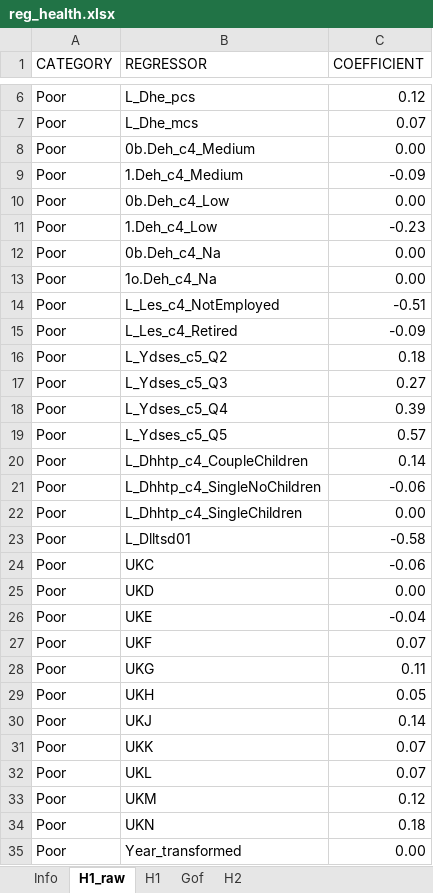
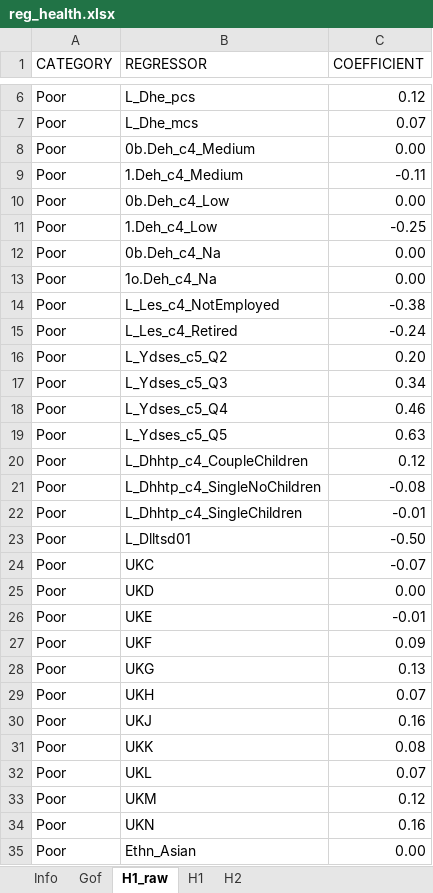
Before and after one commit to centreformicrosimulation/SimPaths, an Excel workbook: input/reg_health.xlsx, sheet H1_raw, drawn as a sheet; only a part is shown, gaps mark what is left out; values as stored, in another font and other column widths than the file's, no borders; the diff covers the shown part only; the diff names each change by its address in the sheet, - before the commit and + after, or states it on an @@ line.

```diff
--- a/input/reg_health.xlsx (sheet H1_raw)
+++ b/input/reg_health.xlsx (sheet H1_raw)
@@ sheet tab order changed: Info | Gof | H1_raw | H1 | H2 @@
-C9 (COEFFICIENT): -0.09
+C9 (COEFFICIENT): -0.11
-C11 (COEFFICIENT): -0.23
+C11 (COEFFICIENT): -0.25
-C14 (COEFFICIENT): -0.51
+C14 (COEFFICIENT): -0.38
-C15 (COEFFICIENT): -0.09
+C15 (COEFFICIENT): -0.24
-C16 (COEFFICIENT): 0.18
+C16 (COEFFICIENT): 0.20
-C17 (COEFFICIENT): 0.27
+C17 (COEFFICIENT): 0.34
-C18 (COEFFICIENT): 0.39
+C18 (COEFFICIENT): 0.46
-C19 (COEFFICIENT): 0.57
+C19 (COEFFICIENT): 0.63
-C20 (COEFFICIENT): 0.14
+C20 (COEFFICIENT): 0.12
-C21 (COEFFICIENT): -0.06
+C21 (COEFFICIENT): -0.08
-C22 (COEFFICIENT): 0.00
+C22 (COEFFICIENT): -0.01
-C23 (COEFFICIENT): -0.58
+C23 (COEFFICIENT): -0.50
-C24 (COEFFICIENT): -0.06
+C24 (COEFFICIENT): -0.07
-C26 (COEFFICIENT): -0.04
+C26 (COEFFICIENT): -0.01
-C27 (COEFFICIENT): 0.07
+C27 (COEFFICIENT): 0.09
-C28 (COEFFICIENT): 0.11
+C28 (COEFFICIENT): 0.13
-C29 (COEFFICIENT): 0.05
+C29 (COEFFICIENT): 0.07
-C30 (COEFFICIENT): 0.14
+C30 (COEFFICIENT): 0.16
-C31 (COEFFICIENT): 0.07
+C31 (COEFFICIENT): 0.08
-C34 (COEFFICIENT): 0.18
+C34 (COEFFICIENT): 0.16
-B35 (REGRESSOR): Year_transformed
+B35 (REGRESSOR): Ethn_Asian
```
Also changed, not shown: 44 added rows, 4 removed rows and 75 edited cells elsewhere in this sheet, sheet H1, sheet H2, sheet Gof, input/reg_education.xlsx, input/reg_fertility.xlsx, 6 other files.
